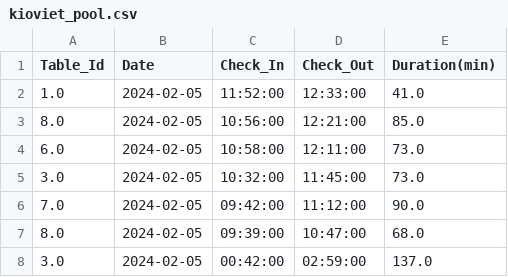
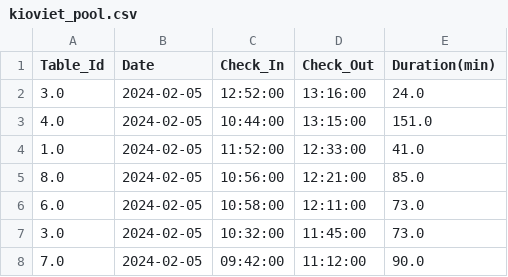
Before and after one commit to johntrinhnhat/72-Billiards-Club, a CSV file: kioviet_pool.csv, drawn as a sheet; only a part is shown; the shorter side is filled out with more unchanged rows; the diff names each change by its address in the sheet, - before the commit and + after, or states it on an @@ line.

```diff
--- a/kioviet_pool.csv
+++ b/kioviet_pool.csv
+row 2: 3.0 | 2024-02-05 | 12:52:00 | 13:16:00 | 24.0
+row 3: 4.0 | 2024-02-05 | 10:44:00 | 13:15:00 | 151.0
```
Also changed, not shown: kioviet.csv.
